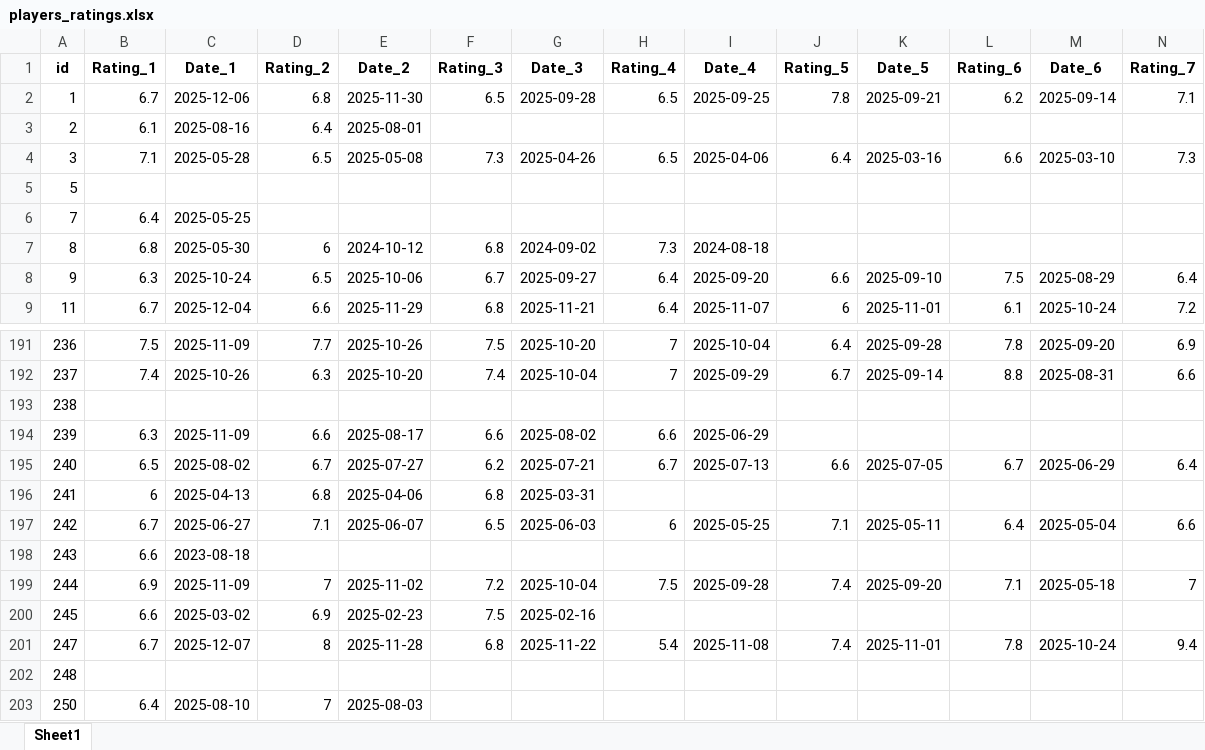
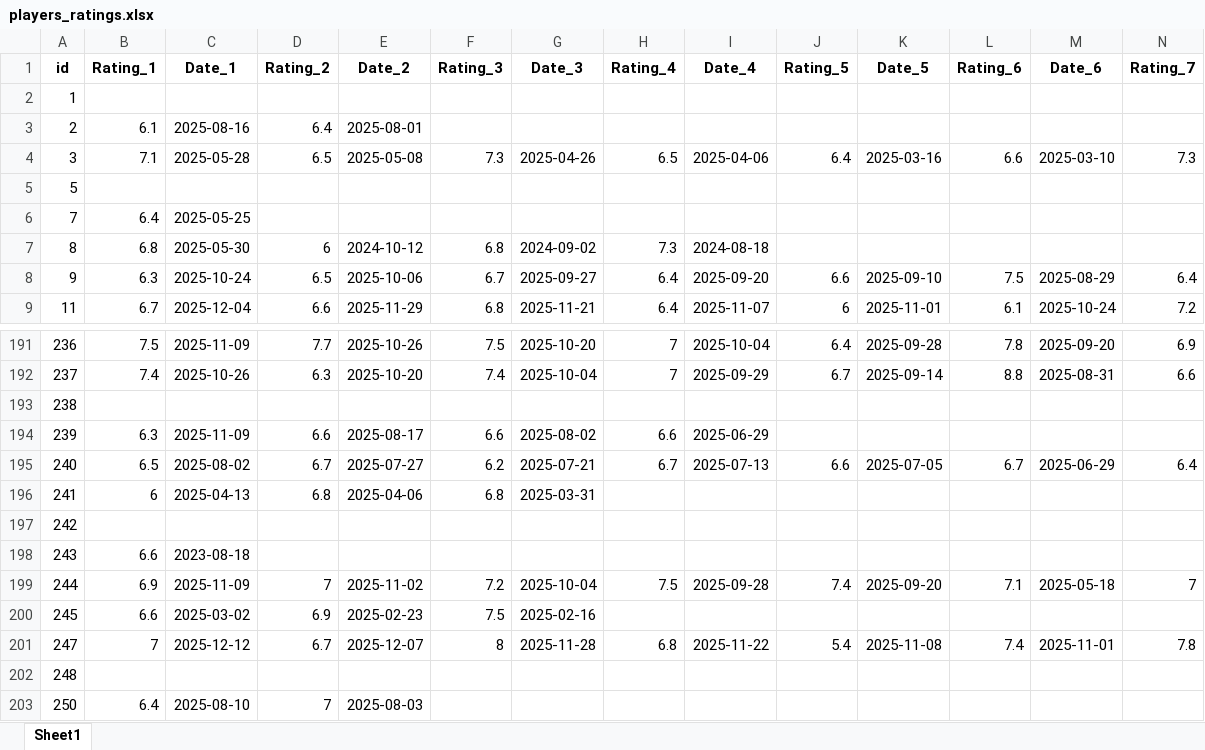
Before and after one commit to PetrMelicharik/fmscoutscz, an Excel workbook: players_ratings.xlsx, sheet Sheet1, drawn as a sheet; only a part is shown, gaps mark what is left out; values as stored, in another font and other column widths than the file's, no borders; the diff covers the shown part only; the diff names each change by its address in the sheet, - before the commit and + after, or states it on an @@ line.

```diff
--- a/players_ratings.xlsx (sheet Sheet1)
+++ b/players_ratings.xlsx (sheet Sheet1)
-B2 (Rating_1): 6.7
+B2 (Rating_1): (empty)
-C2 (Date_1): 2025-12-06
+C2 (Date_1): (empty)
-D2 (Rating_2): 6.8
+D2 (Rating_2): (empty)
-E2 (Date_2): 2025-11-30
+E2 (Date_2): (empty)
-F2 (Rating_3): 6.5
+F2 (Rating_3): (empty)
-G2 (Date_3): 2025-09-28
+G2 (Date_3): (empty)
-H2 (Rating_4): 6.5
+H2 (Rating_4): (empty)
-I2 (Date_4): 2025-09-25
+I2 (Date_4): (empty)
-J2 (Rating_5): 7.8
+J2 (Rating_5): (empty)
-K2 (Date_5): 2025-09-21
+K2 (Date_5): (empty)
-L2 (Rating_6): 6.2
+L2 (Rating_6): (empty)
-M2 (Date_6): 2025-09-14
+M2 (Date_6): (empty)
-N2 (Rating_7): 7.1
+N2 (Rating_7): (empty)
-B197 (Rating_1): 6.7
+B197 (Rating_1): (empty)
-C197 (Date_1): 2025-06-27
+C197 (Date_1): (empty)
-D197 (Rating_2): 7.1
+D197 (Rating_2): (empty)
-E197 (Date_2): 2025-06-07
+E197 (Date_2): (empty)
-F197 (Rating_3): 6.5
+F197 (Rating_3): (empty)
-G197 (Date_3): 2025-06-03
+G197 (Date_3): (empty)
-H197 (Rating_4): 6
+H197 (Rating_4): (empty)
-I197 (Date_4): 2025-05-25
+I197 (Date_4): (empty)
-J197 (Rating_5): 7.1
+J197 (Rating_5): (empty)
-K197 (Date_5): 2025-05-11
+K197 (Date_5): (empty)
-L197 (Rating_6): 6.4
+L197 (Rating_6): (empty)
-M197 (Date_6): 2025-05-04
+M197 (Date_6): (empty)
-N197 (Rating_7): 6.6
+N197 (Rating_7): (empty)
-B201 (Rating_1): 6.7
+B201 (Rating_1): 7
-C201 (Date_1): 2025-12-07
+C201 (Date_1): 2025-12-12
-D201 (Rating_2): 8
+D201 (Rating_2): 6.7
-E201 (Date_2): 2025-11-28
+E201 (Date_2): 2025-12-07
-F201 (Rating_3): 6.8
+F201 (Rating_3): 8
-G201 (Date_3): 2025-11-22
+G201 (Date_3): 2025-11-28
-H201 (Rating_4): 5.4
+H201 (Rating_4): 6.8
-I201 (Date_4): 2025-11-08
+I201 (Date_4): 2025-11-22
-J201 (Rating_5): 7.4
+J201 (Rating_5): 5.4
-K201 (Date_5): 2025-11-01
+K201 (Date_5): 2025-11-08
-L201 (Rating_6): 7.8
+L201 (Rating_6): 7.4
-M201 (Date_6): 2025-10-24
+M201 (Date_6): 2025-11-01
-N201 (Rating_7): 9.4
+N201 (Rating_7): 7.8
```
Also changed, not shown: 1 added row and 1301 edited cells elsewhere in this sheet, players_profiles.xlsx, players_stats.xlsx.
